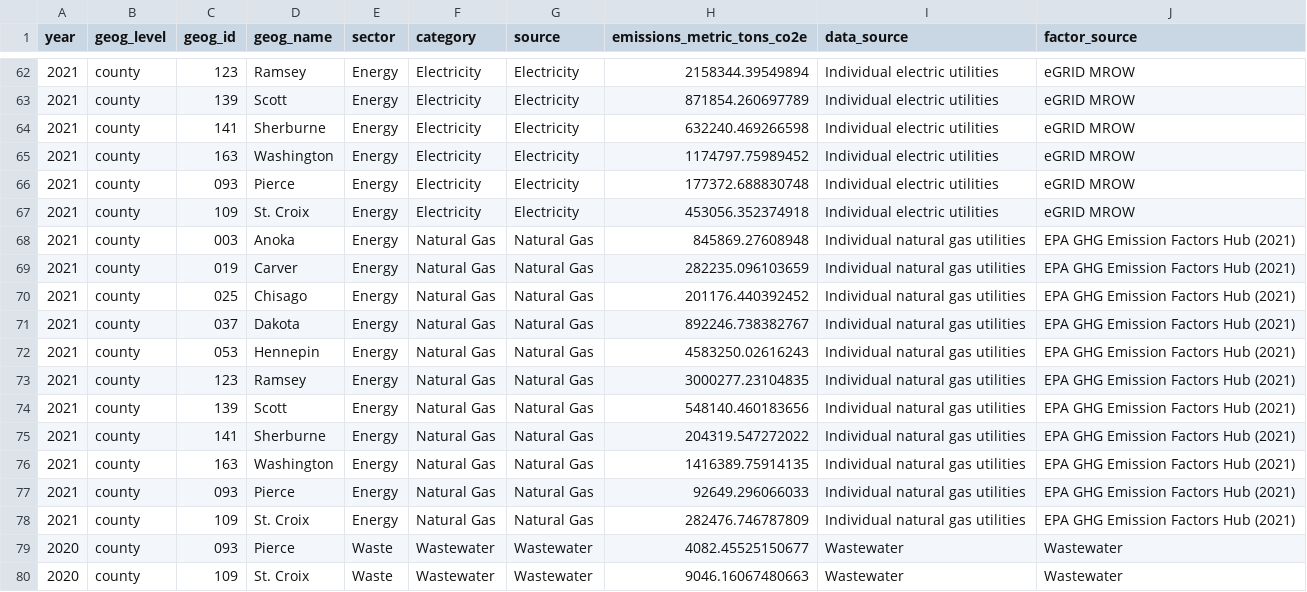
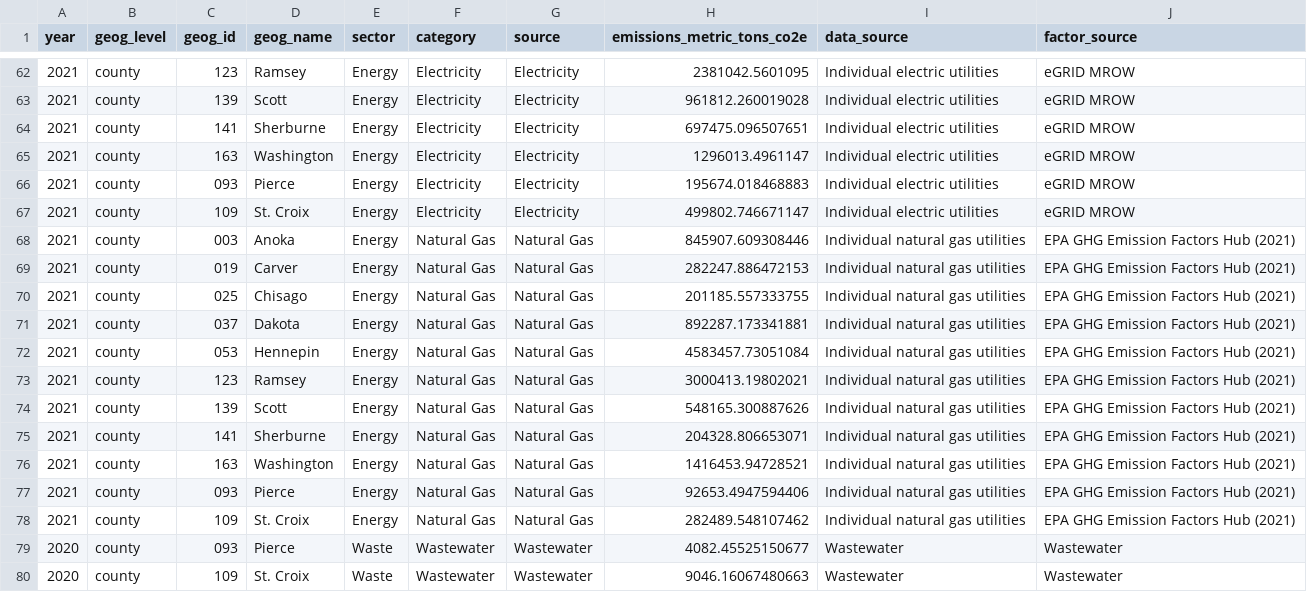
Before and after one commit to Metropolitan-Council/ghg-cprg, a CSV file: _meta/data/cprg_county_emissions.CSV, drawn as a sheet; only a part is shown, gaps mark what is left out; the diff covers the shown part only.

```diff
--- a/_meta/data/cprg_county_emissions.CSV
+++ b/_meta/data/cprg_county_emissions.CSV
@@ -62,18 +62,18 @@
-2021,"county","123","Ramsey","Energy","Electricity","Electricity",2158344.39549894,"Individual electric utilities","eGRID MROW"
-2021,"county","139","Scott","Energy","Electricity","Electricity",871854.260697789,"Individual electric utilities","eGRID MROW"
-2021,"county","141","Sherburne","Energy","Electricity","Electricity",632240.469266598,"Individual electric utilities","eGRID MROW"
-2021,"county","163","Washington","Energy","Electricity","Electricity",1174797.75989452,"Individual electric utilities","eGRID MROW"
-2021,"county","093","Pierce","Energy","Electricity","Electricity",177372.688830748,"Individual electric utilities","eGRID MROW"
-2021,"county","109","St. Croix","Energy","Electricity","Electricity",453056.352374918,"Individual electric utilities","eGRID MROW"
-2021,"county","003","Anoka","Energy","Natural Gas","Natural Gas",845869.27608948,"Individual natural gas utilities","EPA GHG Emission Factors Hub (2021)"
-2021,"county","019","Carver","Energy","Natural Gas","Natural Gas",282235.096103659,"Individual natural gas utilities","EPA GHG Emission Factors Hub (2021)"
-2021,"county","025","Chisago","Energy","Natural Gas","Natural Gas",201176.440392452,"Individual natural gas utilities","EPA GHG Emission Factors Hub (2021)"
-2021,"county","037","Dakota","Energy","Natural Gas","Natural Gas",892246.738382767,"Individual natural gas utilities","EPA GHG Emission Factors Hub (2021)"
-2021,"county","053","Hennepin","Energy","Natural Gas","Natural Gas",4583250.02616243,"Individual natural gas utilities","EPA GHG Emission Factors Hub (2021)"
-2021,"county","123","Ramsey","Energy","Natural Gas","Natural Gas",3000277.23104835,"Individual natural gas utilities","EPA GHG Emission Factors Hub (2021)"
-2021,"county","139","Scott","Energy","Natural Gas","Natural Gas",548140.460183656,"Individual natural gas utilities","EPA GHG Emission Factors Hub (2021)"
-2021,"county","141","Sherburne","Energy","Natural Gas","Natural Gas",204319.547272022,"Individual natural gas utilities","EPA GHG Emission Factors Hub (2021)"
-2021,"county","163","Washington","Energy","Natural Gas","Natural Gas",1416389.75914135,"Individual natural gas utilities","EPA GHG Emission Factors Hub (2021)"
-2021,"county","093","Pierce","Energy","Natural Gas","Natural Gas",92649.296066033,"Individual natural gas utilities","EPA GHG Emission Factors Hub (2021)"
-2021,"county","109","St. Croix","Energy","Natural Gas","Natural Gas",282476.746787809,"Individual natural gas utilities","EPA GHG Emission Factors Hub (2021)"
+2021,"county","123","Ramsey","Energy","Electricity","Electricity",2381042.5601095,"Individual electric utilities","eGRID MROW"
+2021,"county","139","Scott","Energy","Electricity","Electricity",961812.260019028,"Individual electric utilities","eGRID MROW"
+2021,"county","141","Sherburne","Energy","Electricity","Electricity",697475.096507651,"Individual electric utilities","eGRID MROW"
+2021,"county","163","Washington","Energy","Electricity","Electricity",1296013.4961147,"Individual electric utilities","eGRID MROW"
+2021,"county","093","Pierce","Energy","Electricity","Electricity",195674.018468883,"Individual electric utilities","eGRID MROW"
+2021,"county","109","St. Croix","Energy","Electricity","Electricity",499802.746671147,"Individual electric utilities","eGRID MROW"
+2021,"county","003","Anoka","Energy","Natural Gas","Natural Gas",845907.609308446,"Individual natural gas utilities","EPA GHG Emission Factors Hub (2021)"
+2021,"county","019","Carver","Energy","Natural Gas","Natural Gas",282247.886472153,"Individual natural gas utilities","EPA GHG Emission Factors Hub (2021)"
+2021,"county","025","Chisago","Energy","Natural Gas","Natural Gas",201185.557333755,"Individual natural gas utilities","EPA GHG Emission Factors Hub (2021)"
+2021,"county","037","Dakota","Energy","Natural Gas","Natural Gas",892287.173341881,"Individual natural gas utilities","EPA GHG Emission Factors Hub (2021)"
+2021,"county","053","Hennepin","Energy","Natural Gas","Natural Gas",4583457.73051084,"Individual natural gas utilities","EPA GHG Emission Factors Hub (2021)"
+2021,"county","123","Ramsey","Energy","Natural Gas","Natural Gas",3000413.19802021,"Individual natural gas utilities","EPA GHG Emission Factors Hub (2021)"
+2021,"county","139","Scott","Energy","Natural Gas","Natural Gas",548165.300887626,"Individual natural gas utilities","EPA GHG Emission Factors Hub (2021)"
+2021,"county","141","Sherburne","Energy","Natural Gas","Natural Gas",204328.806653071,"Individual natural gas utilities","EPA GHG Emission Factors Hub (2021)"
+2021,"county","163","Washington","Energy","Natural Gas","Natural Gas",1416453.94728521,"Individual natural gas utilities","EPA GHG Emission Factors Hub (2021)"
+2021,"county","093","Pierce","Energy","Natural Gas","Natural Gas",92653.4947594406,"Individual natural gas utilities","EPA GHG Emission Factors Hub (2021)"
+2021,"county","109","St. Croix","Energy","Natural Gas","Natural Gas",282489.548107462,"Individual natural gas utilities","EPA GHG Emission Factors Hub (2021)"
 2020,"county","093","Pierce","Waste","Wastewater","Wastewater",4082.45525150677,"Wastewater","Wastewater"
```
Also changed, not shown: 27 edited cells elsewhere in this file, 3 other files.
